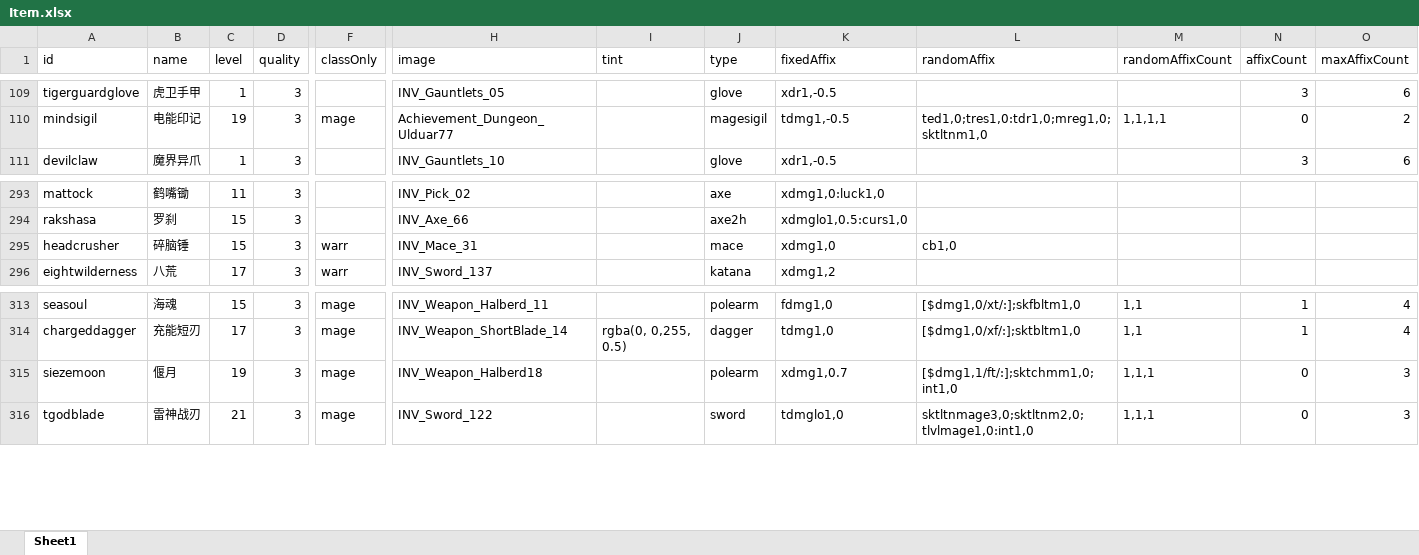
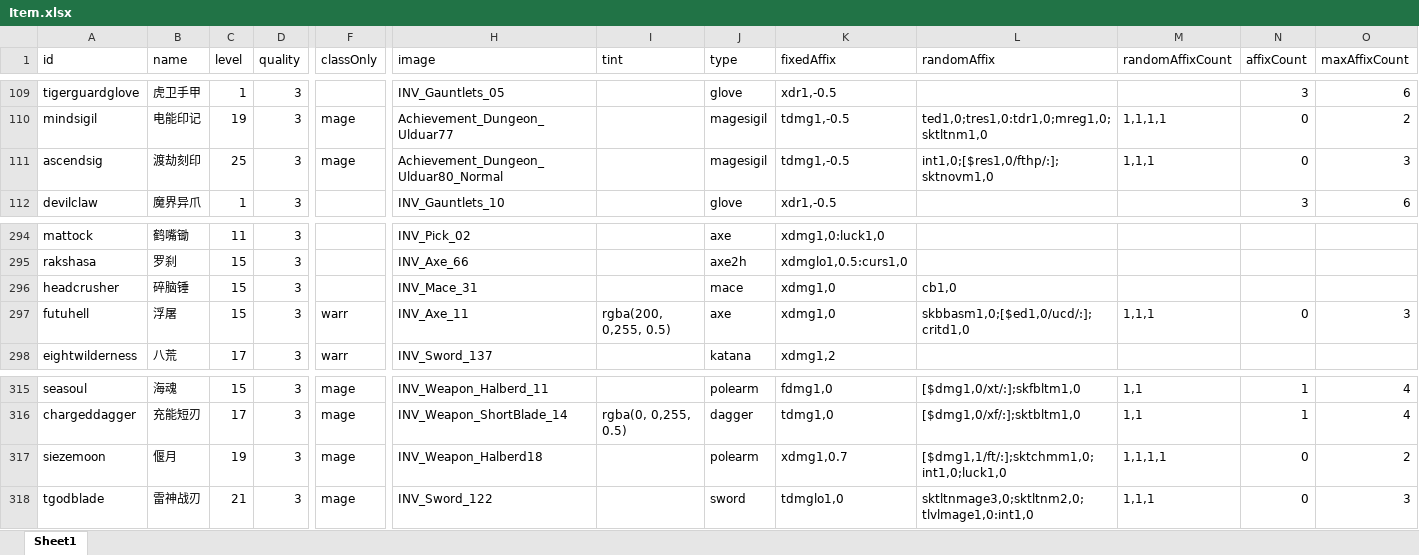
Before and after one commit to yatyricky/gvbasic-mir-remaster, an Excel workbook: configs/Item.xlsx, sheet Sheet1, drawn as a sheet; only a part is shown, gaps mark what is left out; values as stored, in another font and other column widths than the file's, no borders; conditional formats not drawn; addresses are those after the commit; rows hold the shown columns only; the diff names each change by its address in the sheet, - before the commit and + after, or states it on an @@ line.

```diff
--- a/configs/Item.xlsx (sheet Sheet1)
+++ b/configs/Item.xlsx (sheet Sheet1)
+row 111: ascendsig | 渡劫刻印 | 25 | 3 | mage | Achievement_Dungeon_Ulduar80_Normal |  | magesigil | tdmg1,-0.5 | int1,0;[$res1,0/fthp/:];sktnovm1,0 | 1,1,1 | 0 | 3
-F296 (classOnly): warr
+F296 (classOnly): (empty)
+row 297: futuhell | 浮屠 | 15 | 3 | warr | INV_Axe_11 | rgba(200, 0,255, 0.5) | axe | xdmg1,0 | skbbasm1,0;[$ed1,0/ucd/:];critd1,0 | 1,1,1 | 0 | 3
-L317 (randomAffix): [$dmg1,1/ft/:];sktchmm1,0;int1,0
+L317 (randomAffix): [$dmg1,1/ft/:];sktchmm1,0;int1,0;luck1,0
-M317 (randomAffixCount): 1,1,1
+M317 (randomAffixCount): 1,1,1,1
-O317 (maxAffixCount): 3
+O317 (maxAffixCount): 2
```
Also changed, not shown: configs/Skill.xlsx, configs/Stat.xlsx, 6 other files.
